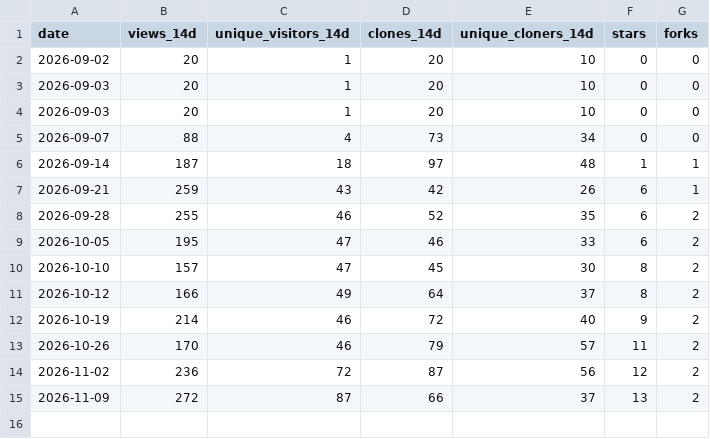
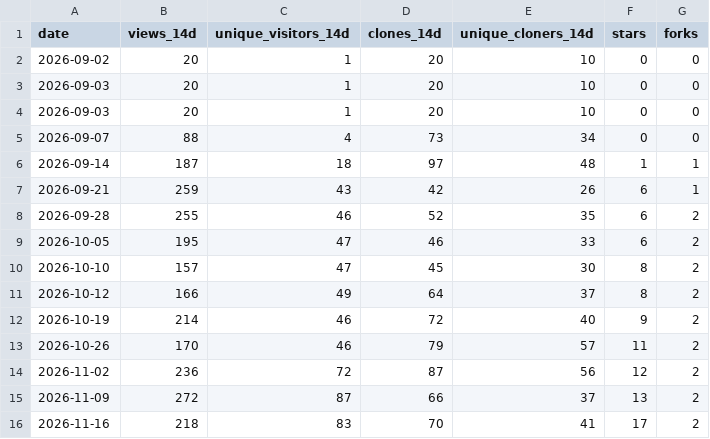
Before and after one commit to joshuaccchan/bayesian-macroeconometrics, a CSV file: .github/traffic/traffic.csv, drawn as a sheet; the diff names each change by its address in the sheet, - before the commit and + after, or states it on an @@ line.

```diff
--- a/.github/traffic/traffic.csv
+++ b/.github/traffic/traffic.csv
+row 16: 2026-11-16 | 218 | 83 | 70 | 41 | 17 | 2
```
Also changed, not shown: .github/traffic/daily.csv, .github/traffic/paths.csv, 1 other file.
